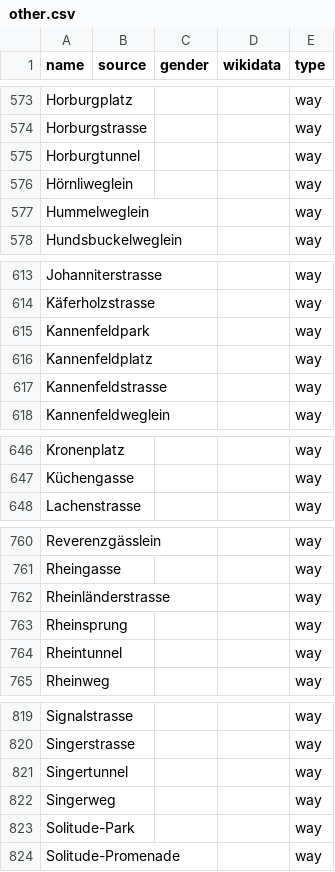
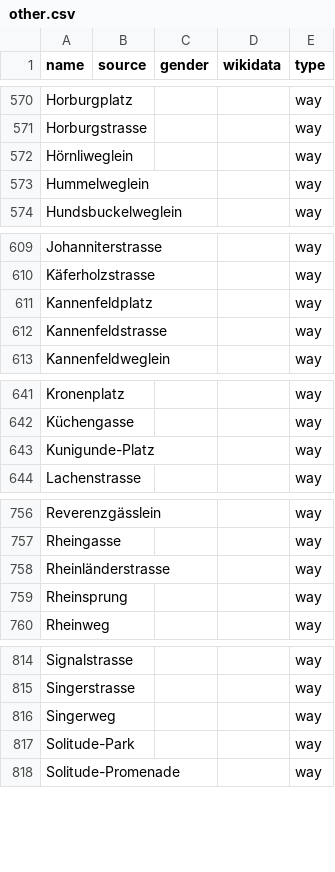
Before and after one commit to EqualStreetNames/equalstreetnames-basel, a CSV file: data/other.csv, drawn as a sheet; only a part is shown, gaps mark what is left out; removed rows and columns are numbered as before the commit, all else as after; the diff covers the shown part only; the diff names each change by its address in the sheet, - before the commit and + after, or states it on an @@ line.

```diff
--- a/data/other.csv
+++ b/data/other.csv
-row 575: Horburgtunnel |  |  |  | way
-row 615: Kannenfeldpark |  |  |  | way
+row 643: Kunigunde-Platz |  |  |  | way
-row 764: Rheintunnel |  |  |  | way
-row 821: Singertunnel |  |  |  | way
```
Also changed, not shown: 3 added rows and 6 removed rows elsewhere in this file, data/gender.csv, 3 other files.
